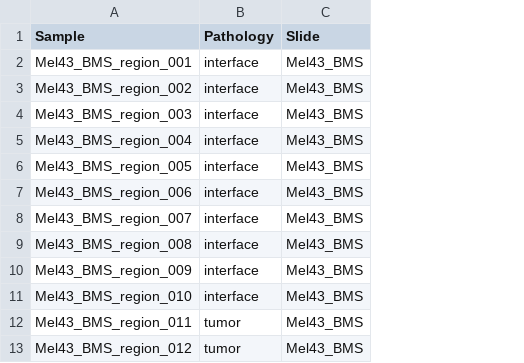
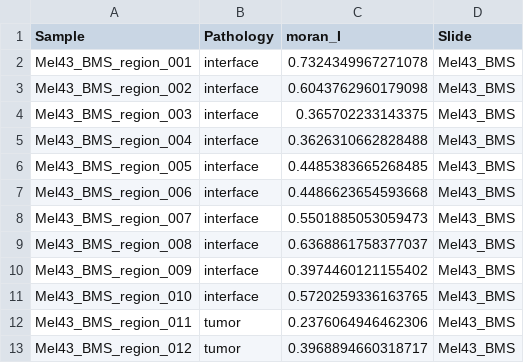
Before and after one commit to dimi-lab/TMA_Graph_Embedding, a CSV file: plot_overlay/labels.csv, drawn as a sheet; only a part is shown; the diff names each change by its address in the sheet, - before the commit and + after, or states it on an @@ line.

Commit message:
adjusted moran'sI, plot overlay colored by moran'sI

```diff
--- a/plot_overlay/labels.csv
+++ b/plot_overlay/labels.csv
+column C (moran_I), rows 2-13: 0.7324349967271078 | 0.6043762960179098 | 0.365702233143375 | 0.3626310662828488 | 0.4485383665268485 | 0.4486623654593668 | 0.5501885053059473 | 0.6368861758377037 | 0.3974460121155402 | 0.5720259336163765 | 0.2376064946462306 | 0.3968894660318717
```
Also changed, not shown: 16 other files.
